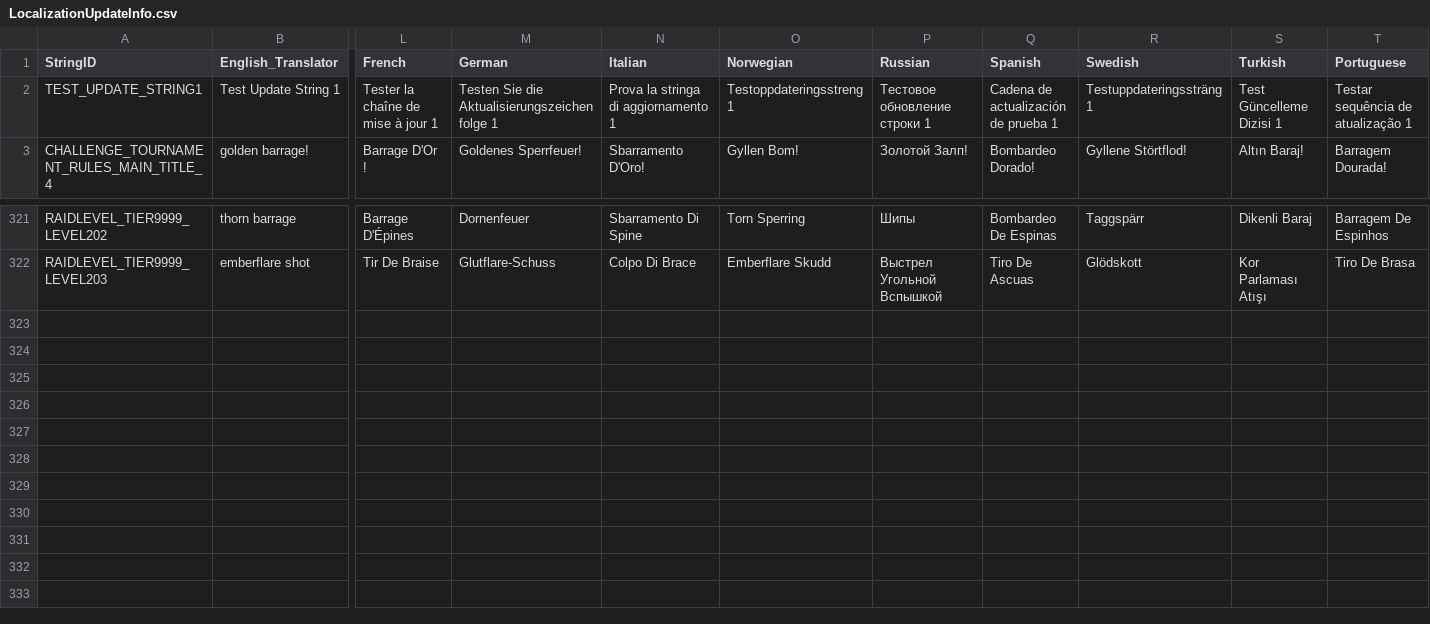
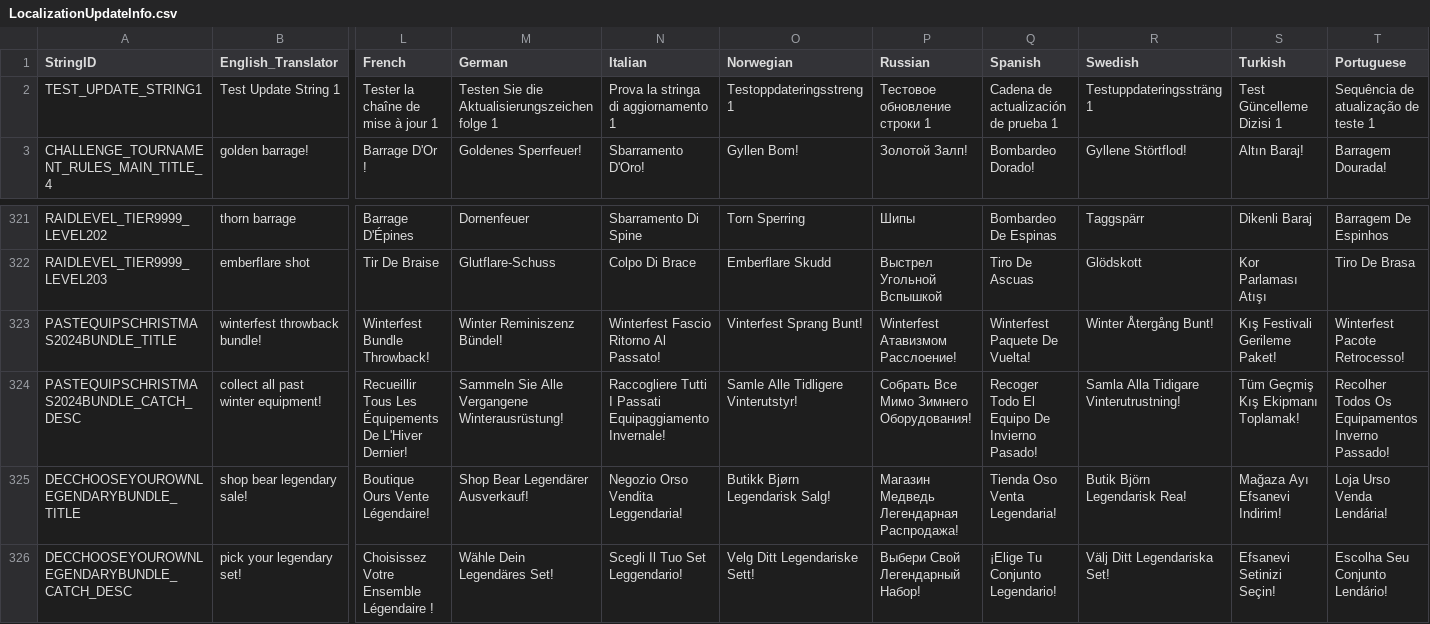
Before and after one commit to rawrzcookie/TT2_CSV, a CSV file: csv/LocalizationUpdateInfo.csv, drawn as a sheet; only a part is shown, gaps mark what is left out; rows hold the shown columns only; the diff names each change by its address in the sheet, - before the commit and + after, or states it on an @@ line.

```diff
--- a/csv/LocalizationUpdateInfo.csv
+++ b/csv/LocalizationUpdateInfo.csv
-T2 (Portuguese): Testar sequência de atualização 1
+T2 (Portuguese): Sequência de atualização de teste 1
+row 323: PASTEQUIPSCHRISTMAS2024BUNDLE_TITLE | winterfest throwback bundle! | Winterfest Bundle Throwback! | Winter Reminiszenz Bündel! | Winterfest Fascio Ritorno Al Passato! | Vinterfest Sprang Bunt! | Winterfest Атавизмом Расслоение! | Winterfest Paquete De Vuelta! | Winter Återgång Bunt! | Kış Festivali Gerileme Paket! | Winterfest Pacote Retrocesso!
+row 324: PASTEQUIPSCHRISTMAS2024BUNDLE_CATCH_DESC | collect all past winter equipment! | Recueillir Tous Les Équipements De L'Hiver Dernier! | Sammeln Sie Alle Vergangene Winterausrüstung! | Raccogliere Tutti I Passati Equipaggiamento Invernale! | Samle Alle Tidligere Vinterutstyr! | Собрать Все Мимо Зимнего Оборудования! | Recoger Todo El Equipo De Invierno Pasado! | Samla Alla Tidigare Vinterutrustning! | Tüm Geçmiş Kış Ekipmanı Toplamak! | Recolher Todos Os Equipamentos Inverno Passado!
+row 325: DECCHOOSEYOUROWNLEGENDARYBUNDLE_TITLE | shop bear legendary sale! | Boutique Ours Vente Légendaire! | Shop Bear Legendärer Ausverkauf! | Negozio Orso Vendita Leggendaria! | Butikk Bjørn Legendarisk Salg! | Магазин Медведь Легендарная Распродажа! | Tienda Oso Venta Legendaria! | Butik Björn Legendarisk Rea! | Mağaza Ayı Efsanevi Indirim! | Loja Urso Venda Lendária!
+row 326: DECCHOOSEYOUROWNLEGENDARYBUNDLE_CATCH_DESC | pick your legendary set! | Choisissez Votre Ensemble Légendaire ! | Wähle Dein Legendäres Set! | Scegli Il Tuo Set Leggendario! | Velg Ditt Legendariske Sett! | Выбери Свой Легендарный Набор! | ¡Elige Tu Conjunto Legendario! | Välj Ditt Legendariska Set! | Efsanevi Setinizi Seçin! | Escolha Seu Conjunto Lendário!
```
Also changed, not shown: csv/ShopBundleInfo.csv, csv/SkillTreeInfo2.0.csv.
